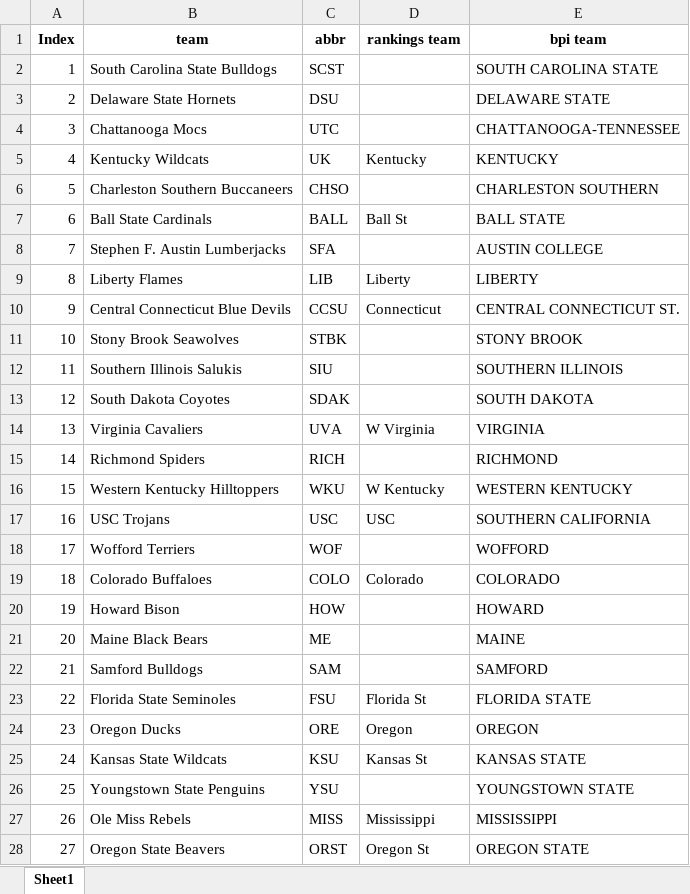
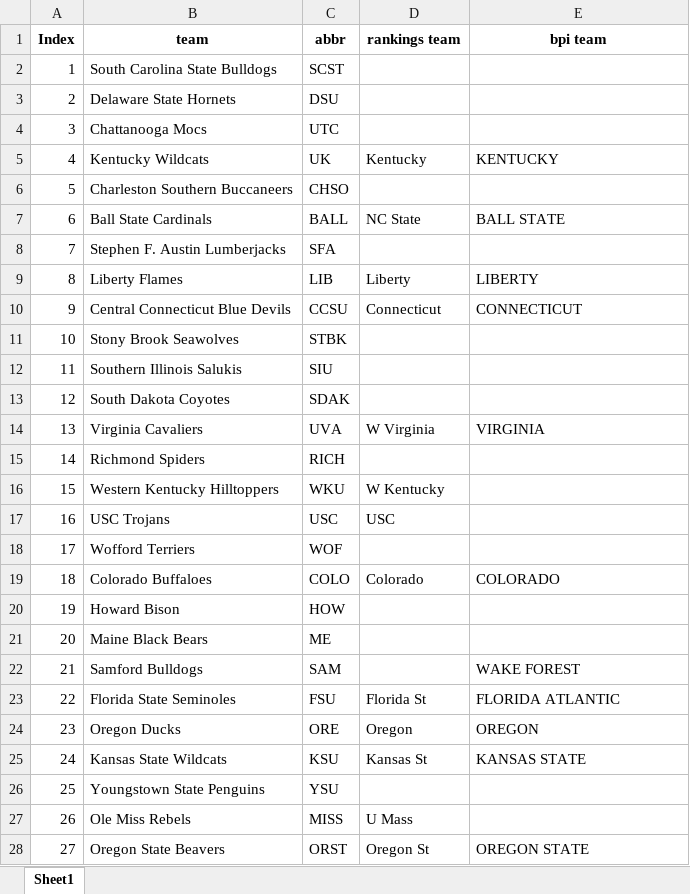
Before and after one commit to meprogrammerguy/pyBlitz, an Excel workbook: data/merge.xlsx, sheet Sheet1, drawn as a sheet; only a part is shown; values as stored, in another font and other column widths than the file's, no borders; the diff covers the shown part only; the diff names each change by its address in the sheet, - before the commit and + after, or states it on an @@ line.

```diff
--- a/data/merge.xlsx (sheet Sheet1)
+++ b/data/merge.xlsx (sheet Sheet1)
-E2 (bpi team): SOUTH CAROLINA STATE
+E2 (bpi team): (empty)
-E3 (bpi team): DELAWARE STATE
+E3 (bpi team): (empty)
-E4 (bpi team): CHATTANOOGA-TENNESSEE
+E4 (bpi team): (empty)
-E6 (bpi team): CHARLESTON SOUTHERN
+E6 (bpi team): (empty)
-D7 (rankings team): Ball St
+D7 (rankings team): NC State
-E8 (bpi team): AUSTIN COLLEGE
+E8 (bpi team): (empty)
-E10 (bpi team): CENTRAL CONNECTICUT ST.
+E10 (bpi team): CONNECTICUT
-E11 (bpi team): STONY BROOK
+E11 (bpi team): (empty)
-E12 (bpi team): SOUTHERN ILLINOIS
+E12 (bpi team): (empty)
-E13 (bpi team): SOUTH DAKOTA
+E13 (bpi team): (empty)
-E15 (bpi team): RICHMOND
+E15 (bpi team): (empty)
-E16 (bpi team): WESTERN KENTUCKY
+E16 (bpi team): (empty)
-E17 (bpi team): SOUTHERN CALIFORNIA
+E17 (bpi team): (empty)
-E18 (bpi team): WOFFORD
+E18 (bpi team): (empty)
-E20 (bpi team): HOWARD
+E20 (bpi team): (empty)
-E21 (bpi team): MAINE
+E21 (bpi team): (empty)
-E22 (bpi team): SAMFORD
+E22 (bpi team): WAKE FOREST
-E23 (bpi team): FLORIDA STATE
+E23 (bpi team): FLORIDA ATLANTIC
-E26 (bpi team): YOUNGSTOWN STATE
+E26 (bpi team): (empty)
-D27 (rankings team): Mississippi
+D27 (rankings team): U Mass
-E27 (bpi team): MISSISSIPPI
+E27 (bpi team): (empty)
```
Also changed, not shown: 126 edited cells elsewhere in this sheet, data/merge_bornpowerindex.xlsx, data/merge_teamrankings.xlsx, 10 other files.
